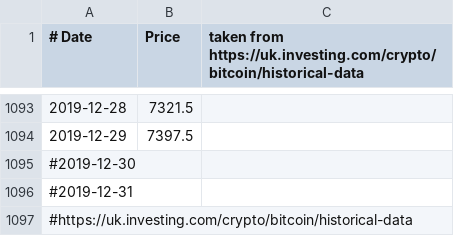
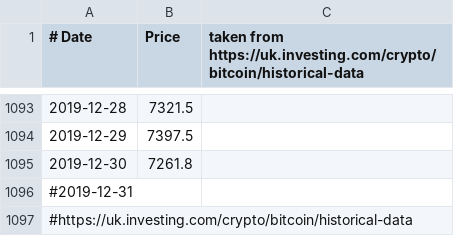
Before and after one commit to hazelcast/hazelcast-jet-demos, a CSV file: bitcoin-death-cross/src/main/resources/BTCUSD.csv, drawn as a sheet; only a part is shown, gaps mark what is left out.

Commit message:
More prices

```diff
--- a/bitcoin-death-cross/src/main/resources/BTCUSD.csv
+++ b/bitcoin-death-cross/src/main/resources/BTCUSD.csv
@@ -1094,3 +1094,3 @@
 2019-12-29,7397.5
-#2019-12-30,
+2019-12-30,7261.8
 #2019-12-31,
```
